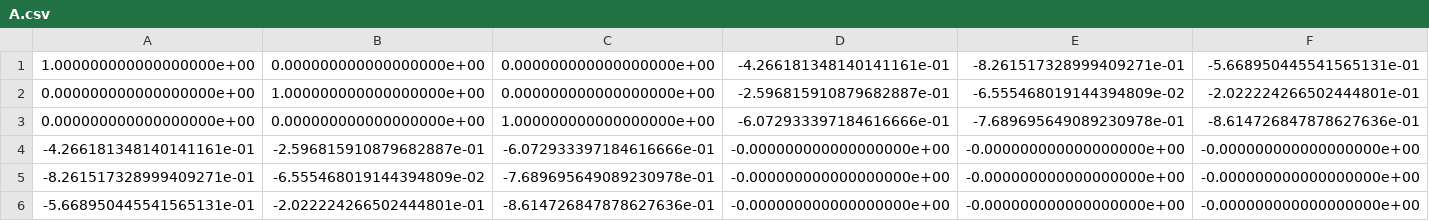
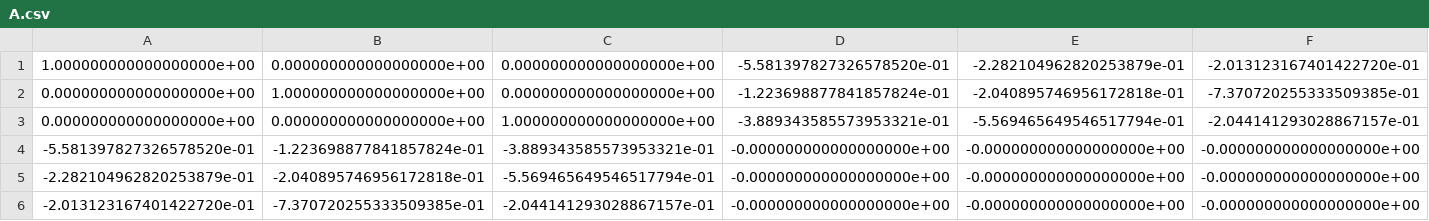
Before and after one commit to pablolich/functional_landscapes, a CSV file: data/A.csv, drawn as a sheet.

```diff
--- a/data/A.csv
+++ b/data/A.csv
@@ -1,6 +1,6 @@
-1.000000000000000000e+00,0.000000000000000000e+00,0.000000000000000000e+00,-4.266181348140141161e-01,-8.261517328999409271e-01,-5.668950445541565131e-01
-0.000000000000000000e+00,1.000000000000000000e+00,0.000000000000000000e+00,-2.596815910879682887e-01,-6.555468019144394809e-02,-2.022224266502444801e-01
-0.000000000000000000e+00,0.000000000000000000e+00,1.000000000000000000e+00,-6.072933397184616666e-01,-7.689695649089230978e-01,-8.614726847878627636e-01
--4.266181348140141161e-01,-2.596815910879682887e-01,-6.072933397184616666e-01,-0.000000000000000000e+00,-0.000000000000000000e+00,-0.000000000000000000e+00
--8.261517328999409271e-01,-6.555468019144394809e-02,-7.689695649089230978e-01,-0.000000000000000000e+00,-0.000000000000000000e+00,-0.000000000000000000e+00
--5.668950445541565131e-01,-2.022224266502444801e-01,-8.614726847878627636e-01,-0.000000000000000000e+00,-0.000000000000000000e+00,-0.000000000000000000e+00
+1.000000000000000000e+00,0.000000000000000000e+00,0.000000000000000000e+00,-5.581397827326578520e-01,-2.282104962820253879e-01,-2.013123167401422720e-01
+0.000000000000000000e+00,1.000000000000000000e+00,0.000000000000000000e+00,-1.223698877841857824e-01,-2.040895746956172818e-01,-7.370720255333509385e-01
+0.000000000000000000e+00,0.000000000000000000e+00,1.000000000000000000e+00,-3.889343585573953321e-01,-5.569465649546517794e-01,-2.044141293028867157e-01
+-5.581397827326578520e-01,-1.223698877841857824e-01,-3.889343585573953321e-01,-0.000000000000000000e+00,-0.000000000000000000e+00,-0.000000000000000000e+00
+-2.282104962820253879e-01,-2.040895746956172818e-01,-5.569465649546517794e-01,-0.000000000000000000e+00,-0.000000000000000000e+00,-0.000000000000000000e+00
+-2.013123167401422720e-01,-7.370720255333509385e-01,-2.044141293028867157e-01,-0.000000000000000000e+00,-0.000000000000000000e+00,-0.000000000000000000e+00
```
Also changed, not shown: 4 other files.
